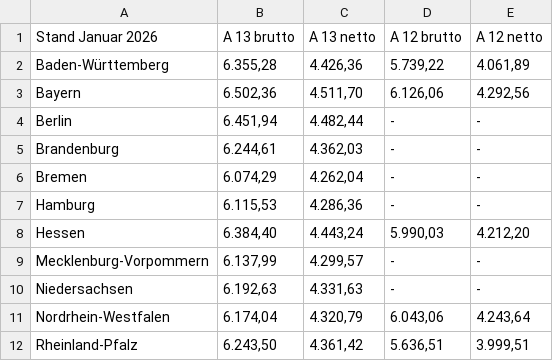
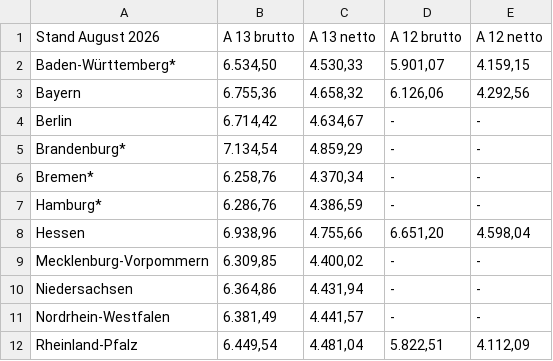
Before and after one commit to GEW-Bund/lehrkraeftebezahlung, a CSV file: Lehrkraefte-Bezahlung-Endstufe-Tabelle.csv, drawn as a sheet; only a part is shown; the diff covers the shown part only.

Commit message:
Update August 2026

```diff
--- a/Lehrkraefte-Bezahlung-Endstufe-Tabelle.csv
+++ b/Lehrkraefte-Bezahlung-Endstufe-Tabelle.csv
@@ -1,12 +1,12 @@
-Stand Januar 2026;A 13 brutto;A 13 netto;A 12 brutto;A 12 netto
-Baden-Württemberg; 6.355,28   ; 4.426,36   ; 5.739,22   ; 4.061,89
-Bayern; 6.502,36   ; 4.511,70   ; 6.126,06   ; 4.292,56
-Berlin; 6.451,94   ; 4.482,44   ; - ; -
-Brandenburg; 6.244,61   ; 4.362,03   ; - ; -
-Bremen; 6.074,29   ; 4.262,04   ; - ; -
-Hamburg; 6.115,53   ; 4.286,36   ; - ; -
-Hessen; 6.384,40   ; 4.443,24   ; 5.990,03   ; 4.212,20
-Mecklenburg-Vorpommern; 6.137,99   ; 4.299,57   ; - ; -
-Niedersachsen; 6.192,63   ; 4.331,63   ; - ; -
-Nordrhein-Westfalen; 6.174,04   ; 4.320,79   ; 6.043,06   ; 4.243,64
-Rheinland-Pfalz; 6.243,50   ; 4.361,42   ; 5.636,51   ; 3.999,51
+Stand August 2026;A 13 brutto;A 13 netto;A 12 brutto;A 12 netto
+Baden-Württemberg*;6.534,50;4.530,33;5.901,07;4.159,15
+Bayern;6.755,36;4.658,32;6.126,06;4.292,56
+Berlin;6.714,42;4.634,67;-;-
+Brandenburg*;7.134,54;4.859,29;-;-
+Bremen*;6.258,76;4.370,34;-;-
+Hamburg*;6.286,76;4.386,59;-;-
+Hessen;6.938,96;4.755,66;6.651,20;4.598,04
+Mecklenburg-Vorpommern;6.309,85;4.400,02;-;-
+Niedersachsen;6.364,86;4.431,94;-;-
+Nordrhein-Westfalen;6.381,49;4.441,57;-;-
+Rheinland-Pfalz;6.449,54;4.481,04;5.822,51;4.112,09
```
Also changed, not shown: 13 edited cells elsewhere in this file.
